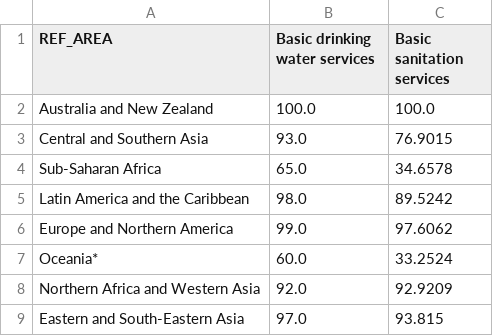
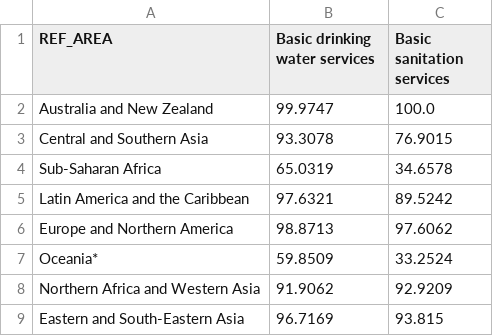
Before and after one commit to Qery-Data/SDG-Datatracker, a CSV file: data/1_4_1_Basic_Services_SDG_Regions.csv, drawn as a sheet.

```diff
--- a/data/1_4_1_Basic_Services_SDG_Regions.csv
+++ b/data/1_4_1_Basic_Services_SDG_Regions.csv
@@ -1,9 +1,9 @@
 REF_AREA,Basic drinking water services,Basic sanitation services
-Australia and New Zealand,100.0,100.0
-Central and Southern Asia,93.0,76.9015
-Sub-Saharan Africa,65.0,34.6578
-Latin America and the Caribbean,98.0,89.5242
-Europe and Northern America,99.0,97.6062
-Oceania*,60.0,33.2524
-Northern Africa and Western Asia,92.0,92.9209
-Eastern and South-Eastern Asia,97.0,93.815
+Australia and New Zealand,99.9747,100.0
+Central and Southern Asia,93.3078,76.9015
+Sub-Saharan Africa,65.0319,34.6578
+Latin America and the Caribbean,97.6321,89.5242
+Europe and Northern America,98.8713,97.6062
+Oceania*,59.8509,33.2524
+Northern Africa and Western Asia,91.9062,92.9209
+Eastern and South-Eastern Asia,96.7169,93.815
```
Also changed, not shown: data/1_4_1_Basic_Services_World.csv, 1 other file.
